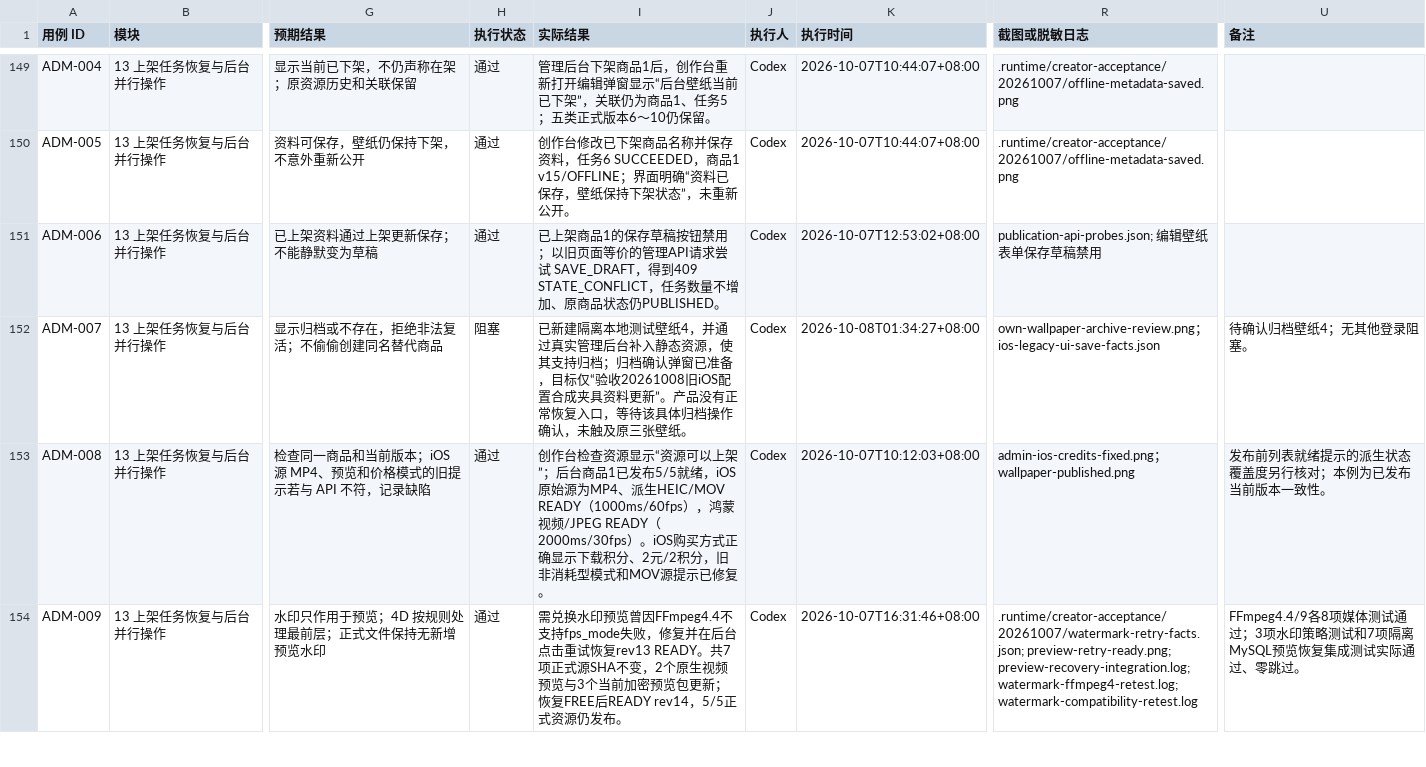
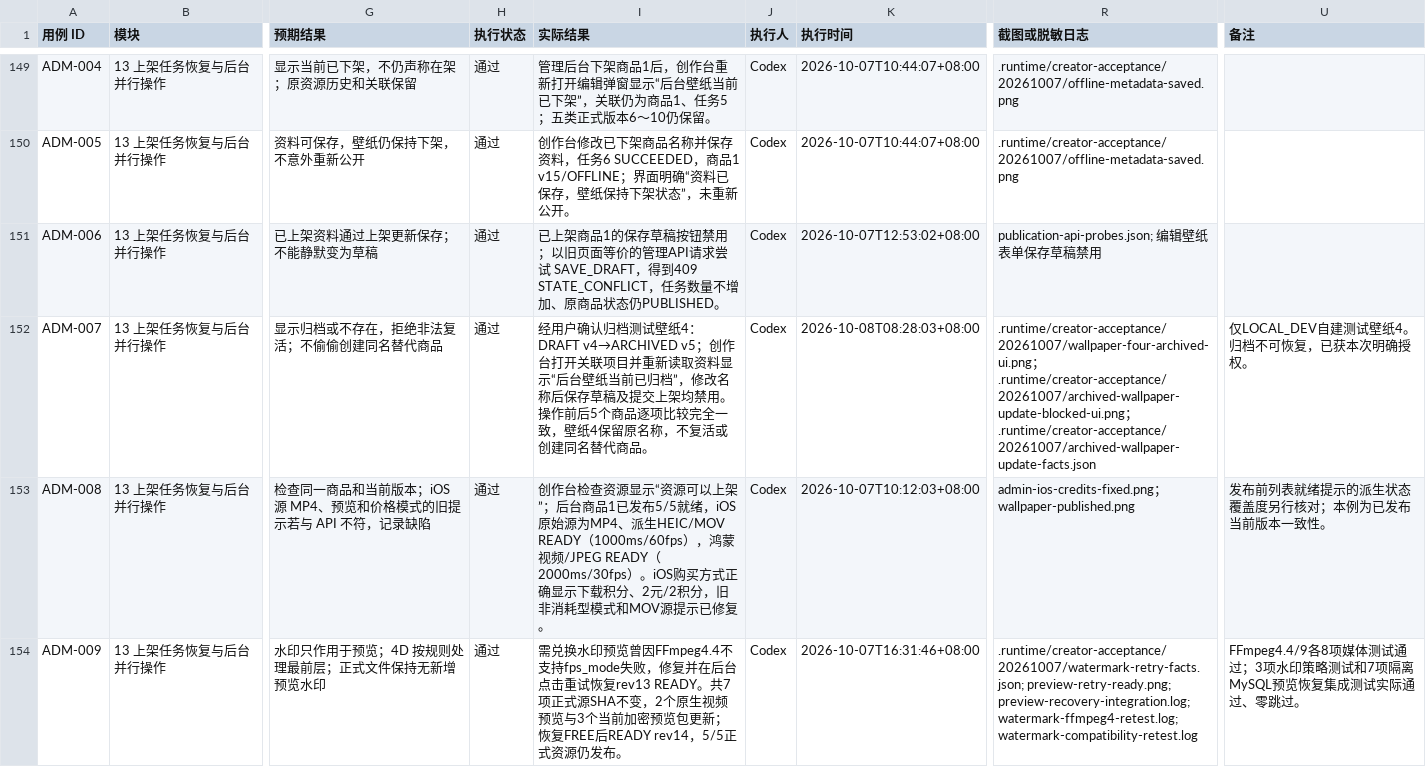
Before and after one commit to Jerry1254/wallpapersapp, a CSV file: docs/creator-studio/创作台测试执行记录.csv, drawn as a sheet; only a part is shown, gaps mark what is left out; the diff names each change by its address in the sheet, - before the commit and + after, or states it on an @@ line.

Commit message:
test: verify archived wallpaper update rejection

```diff
--- a/docs/creator-studio/创作台测试执行记录.csv
+++ b/docs/creator-studio/创作台测试执行记录.csv
-H152 (执行状态): 阻塞
+H152 (执行状态): 通过
-I152 (实际结果): 已新建隔离本地测试壁纸4，并通过真实管理后台补入静态资源，使其支持归档；归档确认弹窗已准备，目标仅“验收20261008旧iOS配置合成夹具资料更新”。产品没有正常恢复入口，等待该具体归档操作确认，未触及原三张壁纸。
+I152 (实际结果): 经用户确认归档测试壁纸4：DRAFT v4→ARCHIVED v5；创作台打开关联项目并重新读取资料显示“后台壁纸当前已归档”，修改名称后保存草稿及提交上架均禁用。操作前后5个商品逐项比较完全一致，壁纸4保留原名称，不复活或创建同名替代商品。
-K152 (执行时间): 2026-10-08T01:34:27+08:00
+K152 (执行时间): 2026-10-08T08:28:03+08:00
-R152 (截图或脱敏日志): own-wallpaper-archive-review.png；ios-legacy-ui-save-facts.json
+R152 (截图或脱敏日志): .runtime/creator-acceptance/20261007/wallpaper-four-archived-ui.png；.runtime/creator-acceptance/20261007/archived-wallpaper-update-blocked-ui.png；.runtime/creator-acceptance/20261007/archived-wallpaper-update-facts.json
-U152 (备注): 待确认归档壁纸4；无其他登录阻塞。
+U152 (备注): 仅LOCAL_DEV自建测试壁纸4。归档不可恢复，已获本次明确授权。
```
